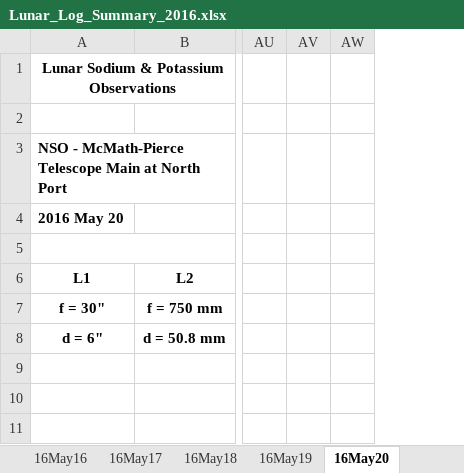
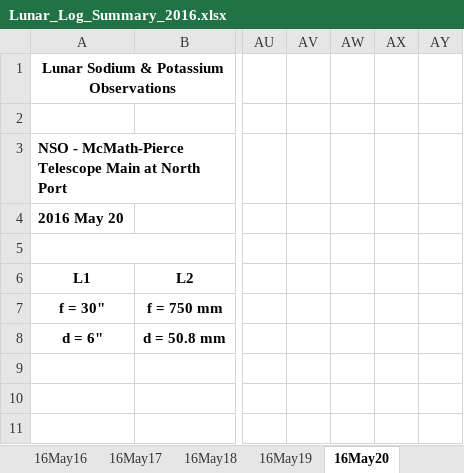
Before and after one commit to uwbadger11208/exo-lunar, an Excel workbook: Logs/Lunar_Log_Summary_2016.xlsx, sheet 16May20, drawn as a sheet; only a part is shown, gaps mark what is left out; values as stored, in another font and other column widths than the file's, no borders; removed rows and columns are numbered as before the commit, all else as after; the diff names each change by its address in the sheet, - before the commit and + after, or states it on an @@ line.

```diff
--- a/Logs/Lunar_Log_Summary_2016.xlsx (sheet 16May20)
+++ b/Logs/Lunar_Log_Summary_2016.xlsx (sheet 16May20)
-column AW, empty
+column AW, empty
+column AX, empty
+column AY, empty
```
Also changed, not shown: sheet 16Mar17, sheet 16Jan03, sheet 16May21, sheet 16May19, sheet 16Mar18, sheet 16Jan02, 20 more sheets, other sheet tabs, Logs/Lunar_Log_Summary_2014.xlsx.
